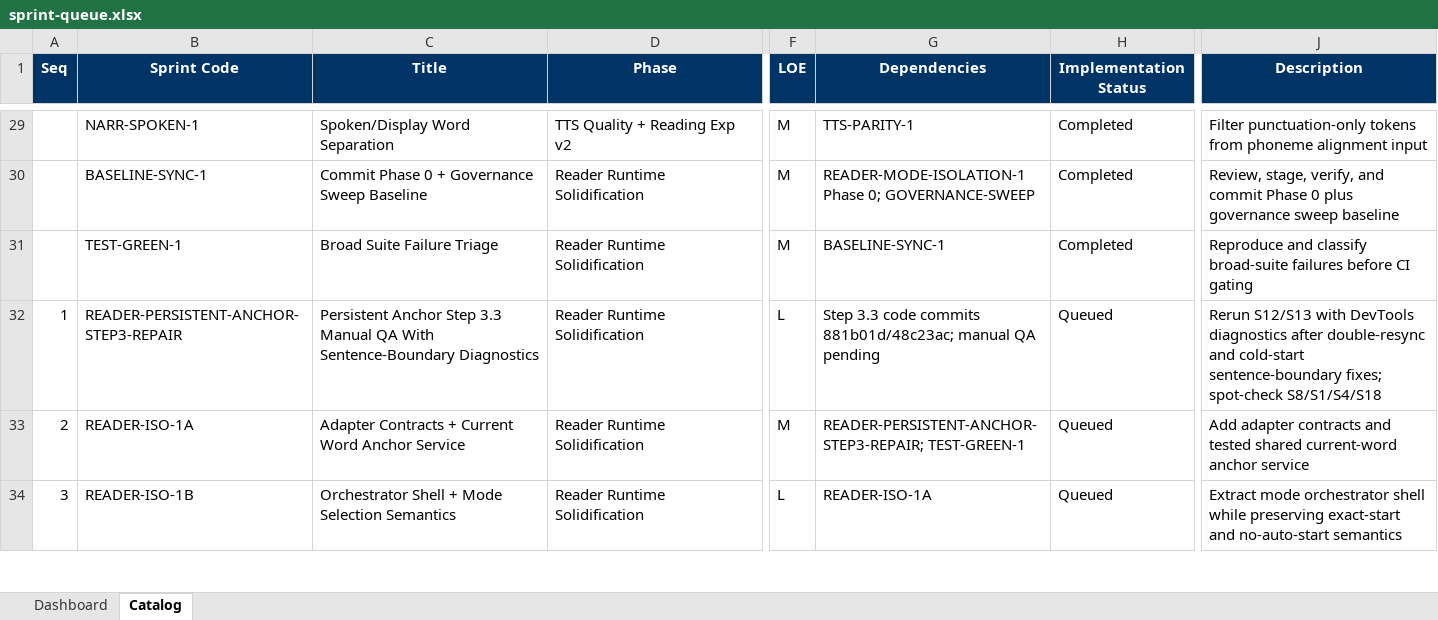
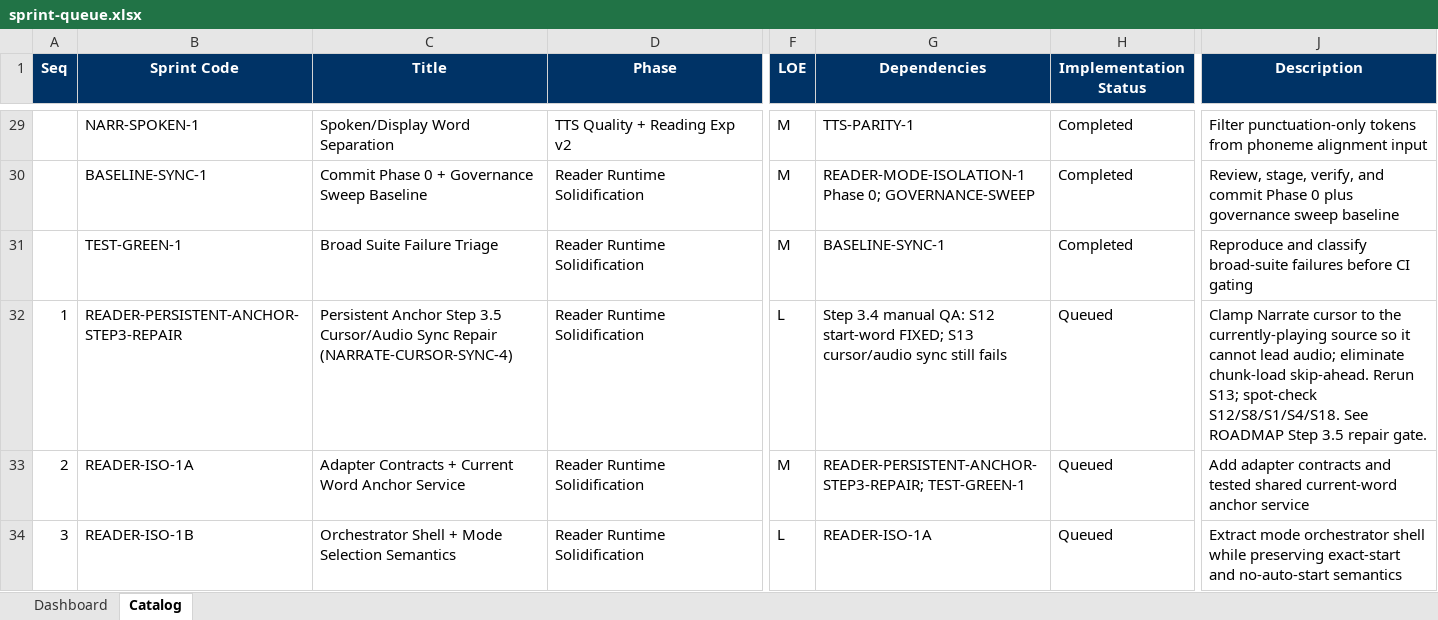
Before and after one commit to gorillabrown/Blurby, an Excel workbook: docs/governance/sprint-queue.xlsx, sheet Catalog, drawn as a sheet; only a part is shown, gaps mark what is left out; values as stored, in another font and other column widths than the file's, no borders; table styles not drawn; the diff names each change by its address in the sheet, - before the commit and + after, or states it on an @@ line.

Commit message:
docs(governance): capture reader anchor step3.4 gate and step3.5 queue

```diff
--- a/docs/governance/sprint-queue.xlsx (sheet Catalog)
+++ b/docs/governance/sprint-queue.xlsx (sheet Catalog)
-C32 (Title): …Anchor Step 3.3 Manual QA With Sentence-Boundary Diagnostics
+C32 (Title): …Anchor Step 3.5 Cursor/Audio Sync Repair (NARRATE-CURSOR-SYNC-4)
-G32 (Dependencies): Step 3.3 code commits 881b01d/48c23ac; manual QA pending
+G32 (Dependencies): Step 3.4 manual QA: S12 start-word FIXED; S13 cursor/audio sync still fails
-J32 (Description): Rerun S12/S13 with DevTools diagnostics after double-resync and cold-start sentence-boundary fixes; spot-check S8/S1/S4/S18
+J32 (Description): Clamp Narrate cursor to the currently-playing source so it cannot lead audio; eliminate chunk-load skip-ahead. Rerun S13; spot-check S12/S8/S1/S4/S18. See ROADMAP Step 3.5 repair gate.
```
Also changed, not shown: sheet Dashboard, 6 other files.
